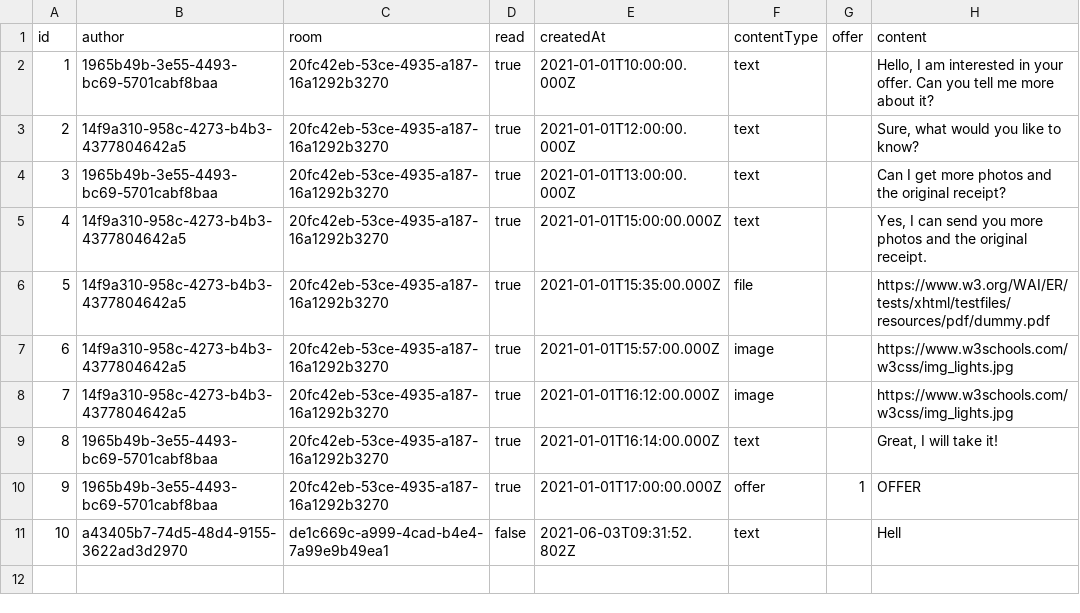
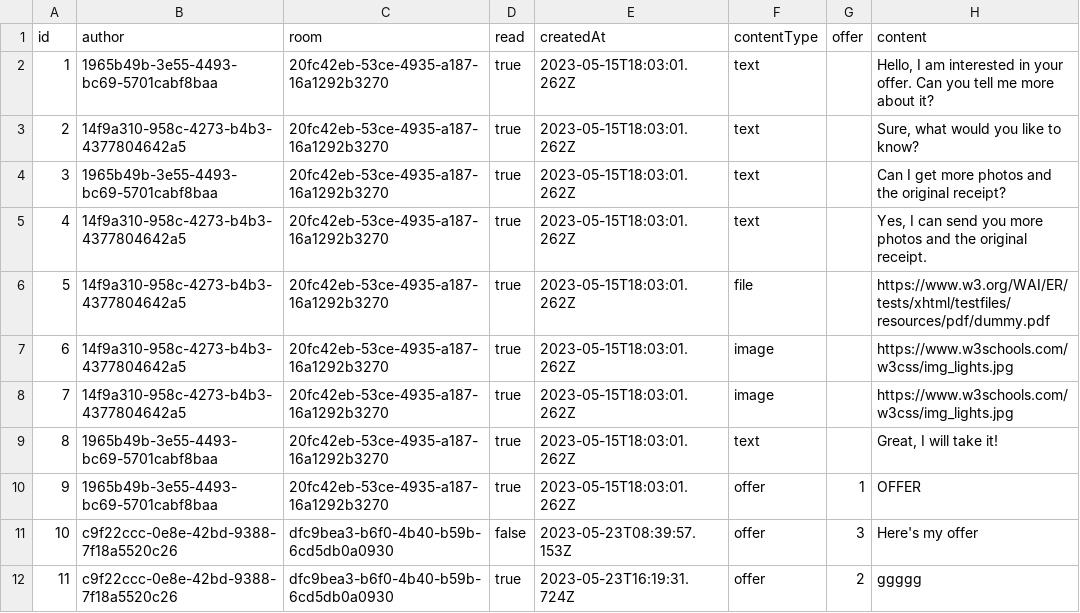
Before and after one commit to Axiver/inc-pet-projects, a CSV file: apps/s3-archival/output/2023-06-04/messages.csv, drawn as a sheet.

```diff
--- a/apps/s3-archival/output/2023-06-04/messages.csv
+++ b/apps/s3-archival/output/2023-06-04/messages.csv
@@ -1,11 +1,12 @@
 "id","author","room","read","createdAt","contentType","offer","content"
-1,"1965b49b-3e55-4493-bc69-5701cabf8baa","20fc42eb-53ce-4935-a187-16a1292b3270",true,"2021-01-01T10:00:00.000Z","text",,"Hello, I am interested in your offer. Can you tell me more about it?"
-2,"14f9a310-958c-4273-b4b3-4377804642a5","20fc42eb-53ce-4935-a187-16a1292b3270",true,"2021-01-01T12:00:00.000Z","text",,"Sure, what would you like to know?"
-3,"1965b49b-3e55-4493-bc69-5701cabf8baa","20fc42eb-53ce-4935-a187-16a1292b3270",true,"2021-01-01T13:00:00.000Z","text",,"Can I get more photos and the original receipt?"
-4,"14f9a310-958c-4273-b4b3-4377804642a5","20fc42eb-53ce-4935-a187-16a1292b3270",true,"2021-01-01T15:00:00.000Z","text",,"Yes, I can send you more photos and the original receipt."
-5,"14f9a310-958c-4273-b4b3-4377804642a5","20fc42eb-53ce-4935-a187-16a1292b3270",true,"2021-01-01T15:35:00.000Z","file",,"https://www.w3.org/WAI/ER/tests/xhtml/testfiles/resources/pdf/dummy.pdf"
-6,"14f9a310-958c-4273-b4b3-4377804642a5","20fc42eb-53ce-4935-a187-16a1292b3270",true,"2021-01-01T15:57:00.000Z","image",,"https://www.w3schools.com/w3css/img_lights.jpg"
-7,"14f9a310-958c-4273-b4b3-4377804642a5","20fc42eb-53ce-4935-a187-16a1292b3270",true,"2021-01-01T16:12:00.000Z","image",,"https://www.w3schools.com/w3css/img_lights.jpg"
-8,"1965b49b-3e55-4493-bc69-5701cabf8baa","20fc42eb-53ce-4935-a187-16a1292b3270",true,"2021-01-01T16:14:00.000Z","text",,"Great, I will take it!"
-9,"1965b49b-3e55-4493-bc69-5701cabf8baa","20fc42eb-53ce-4935-a187-16a1292b3270",true,"2021-01-01T17:00:00.000Z","offer",1,"OFFER"
-10,"a43405b7-74d5-48d4-9155-3622ad3d2970","de1c669c-a999-4cad-b4e4-7a99e9b49ea1",false,"2021-06-03T09:31:52.802Z","text",,"Hell"
+1,"1965b49b-3e55-4493-bc69-5701cabf8baa","20fc42eb-53ce-4935-a187-16a1292b3270",true,"2023-05-15T18:03:01.262Z","text",,"Hello, I am interested in your offer. Can you tell me more about it?"
+2,"14f9a310-958c-4273-b4b3-4377804642a5","20fc42eb-53ce-4935-a187-16a1292b3270",true,"2023-05-15T18:03:01.262Z","text",,"Sure, what would you like to know?"
+3,"1965b49b-3e55-4493-bc69-5701cabf8baa","20fc42eb-53ce-4935-a187-16a1292b3270",true,"2023-05-15T18:03:01.262Z","text",,"Can I get more photos and the original receipt?"
+4,"14f9a310-958c-4273-b4b3-4377804642a5","20fc42eb-53ce-4935-a187-16a1292b3270",true,"2023-05-15T18:03:01.262Z","text",,"Yes, I can send you more photos and the original receipt."
+5,"14f9a310-958c-4273-b4b3-4377804642a5","20fc42eb-53ce-4935-a187-16a1292b3270",true,"2023-05-15T18:03:01.262Z","file",,"https://www.w3.org/WAI/ER/tests/xhtml/testfiles/resources/pdf/dummy.pdf"
+6,"14f9a310-958c-4273-b4b3-4377804642a5","20fc42eb-53ce-4935-a187-16a1292b3270",true,"2023-05-15T18:03:01.262Z","image",,"https://www.w3schools.com/w3css/img_lights.jpg"
+7,"14f9a310-958c-4273-b4b3-4377804642a5","20fc42eb-53ce-4935-a187-16a1292b3270",true,"2023-05-15T18:03:01.262Z","image",,"https://www.w3schools.com/w3css/img_lights.jpg"
+8,"1965b49b-3e55-4493-bc69-5701cabf8baa","20fc42eb-53ce-4935-a187-16a1292b3270",true,"2023-05-15T18:03:01.262Z","text",,"Great, I will take it!"
+9,"1965b49b-3e55-4493-bc69-5701cabf8baa","20fc42eb-53ce-4935-a187-16a1292b3270",true,"2023-05-15T18:03:01.262Z","offer",1,"OFFER"
+10,"c9f22ccc-0e8e-42bd-9388-7f18a5520c26","dfc9bea3-b6f0-4b40-b59b-6cd5db0a0930",false,"2023-05-23T08:39:57.153Z","offer",3,"Here's my offer"
+11,"c9f22ccc-0e8e-42bd-9388-7f18a5520c26","dfc9bea3-b6f0-4b40-b59b-6cd5db0a0930",true,"2023-05-23T16:19:31.724Z","offer",2,"ggggg"
```
Also changed, not shown: apps/s3-archival/output/2023-06-04/advertisements.csv, apps/s3-archival/output/2023-06-04/rooms.csv, 6 other files.
